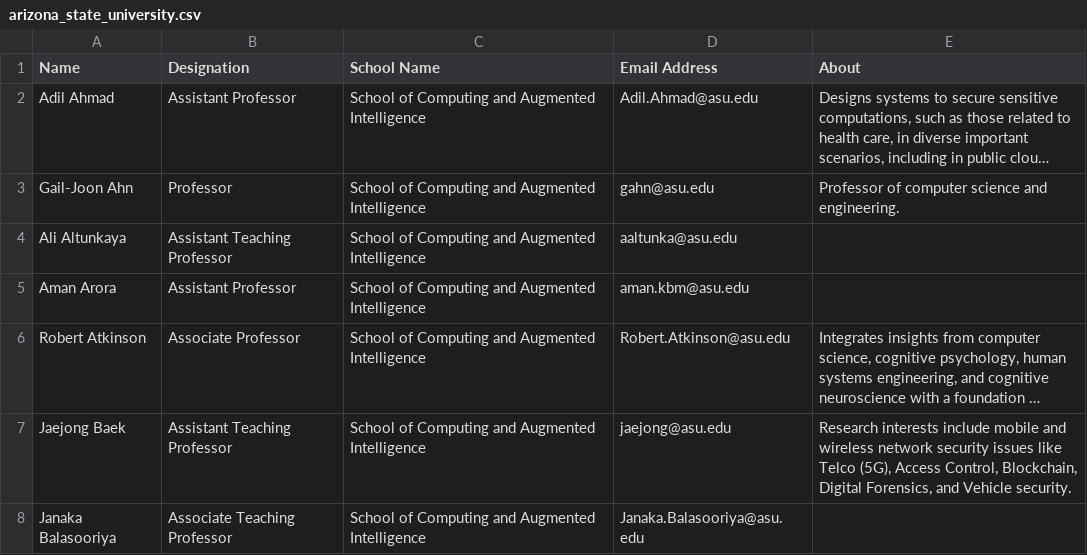
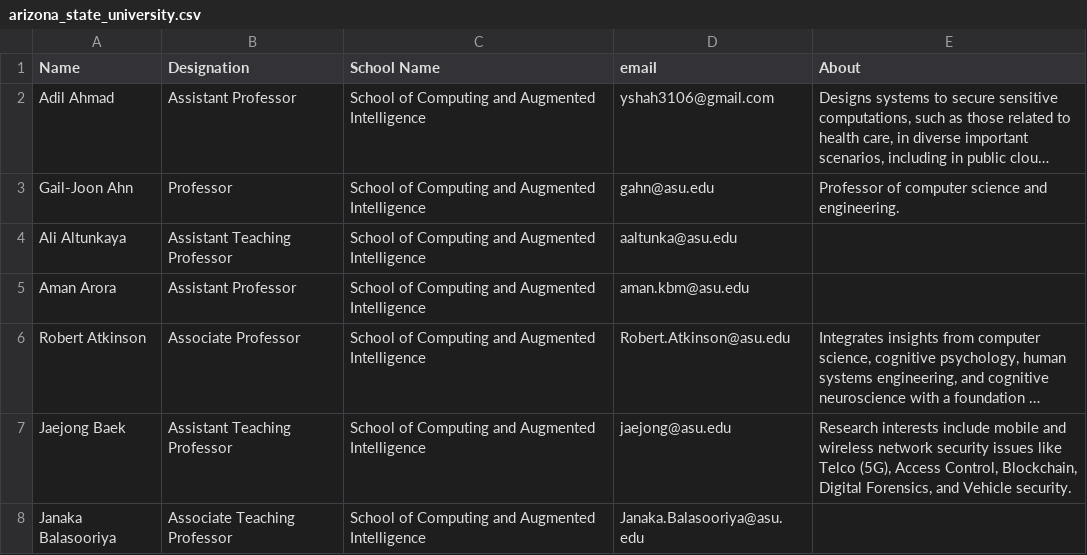
Before and after one commit to yash25112003/DocentLink, a CSV file: data/prof_data/arizona_state_university.csv, drawn as a sheet; only a part is shown; long unchanged cells end in …; the diff names each change by its address in the sheet, - before the commit and + after, or states it on an @@ line.

```diff
--- a/data/prof_data/arizona_state_university.csv
+++ b/data/prof_data/arizona_state_university.csv
-D1: Email Address
+D1: email
-D2 (email): Adil.Ahmad@asu.edu
+D2 (email): yshah3106@gmail.com
```
Also changed, not shown: 30 other files.
